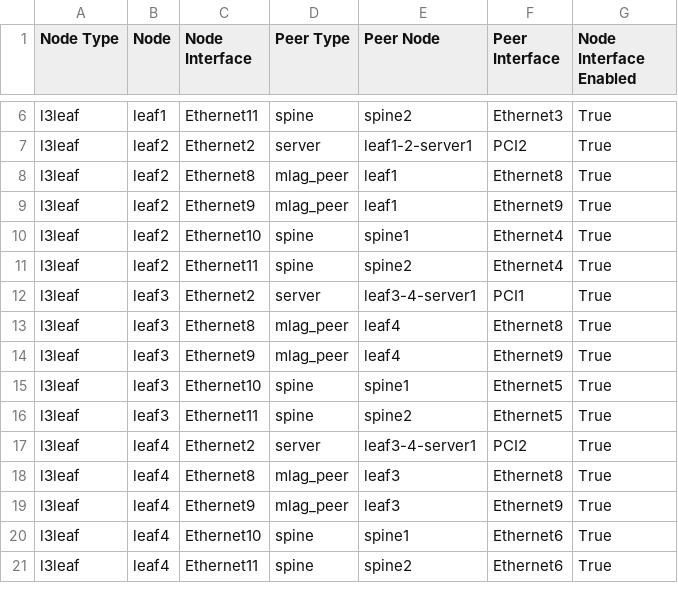
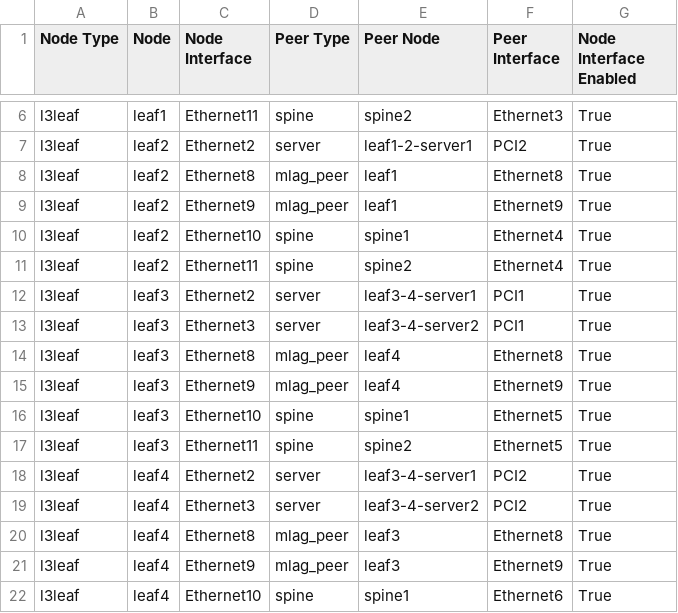
Before and after one commit to LastEagle/Containerlab-cEOS, a CSV file: arista-avd-lab/documentation/fabric/FABRIC-topology.csv, drawn as a sheet; only a part is shown, gaps mark what is left out; the shorter side is filled out with more unchanged rows.

```diff
--- a/arista-avd-lab/documentation/fabric/FABRIC-topology.csv
+++ b/arista-avd-lab/documentation/fabric/FABRIC-topology.csv
@@ -12,2 +12,3 @@ l3leaf,leaf2,Ethernet11,spine,spine2,Ethernet4,True
 l3leaf,leaf3,Ethernet2,server,leaf3-4-server1,PCI1,True
+l3leaf,leaf3,Ethernet3,server,leaf3-4-server2,PCI1,True
 l3leaf,leaf3,Ethernet8,mlag_peer,leaf4,Ethernet8,True
@@ -17,2 +18,3 @@ l3leaf,leaf3,Ethernet11,spine,spine2,Ethernet5,True
 l3leaf,leaf4,Ethernet2,server,leaf3-4-server1,PCI2,True
+l3leaf,leaf4,Ethernet3,server,leaf3-4-server2,PCI2,True
 l3leaf,leaf4,Ethernet8,mlag_peer,leaf3,Ethernet8,True
```
Also changed, not shown: 13 other files.
